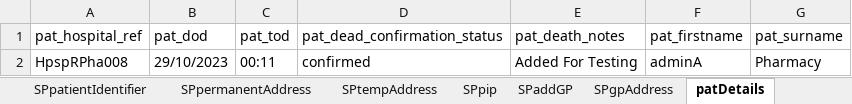
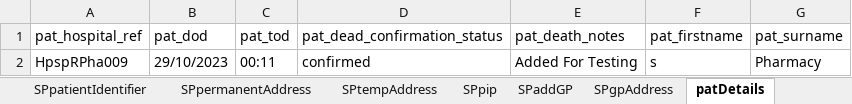
Before and after one commit to manojvyavahare27/ReleaseC4Automation, an Excel workbook: ExcelFiles/PharmacyDomain.xlsx, sheet patDetails, drawn as a sheet; values as stored, in another font and other column widths than the file's, no borders; the diff names each change by its address in the sheet, - before the commit and + after, or states it on an @@ line.

```diff
--- a/ExcelFiles/PharmacyDomain.xlsx (sheet patDetails)
+++ b/ExcelFiles/PharmacyDomain.xlsx (sheet patDetails)
-A2 (pat_hospital_ref): HpspRPha008
+A2 (pat_hospital_ref): HpspRPha009
-F2 (pat_firstname): adminA
+F2 (pat_firstname): s
```
Also changed, not shown: sheet patientIdentifier, sheet addPatient, sheet editPatient.
